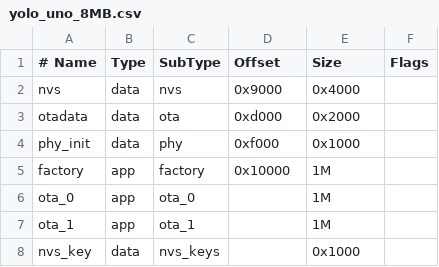
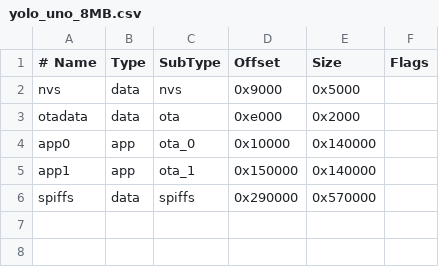
Before and after one commit to HuyHaloed/PowerHub, a CSV file: yolo_uno_8MB.csv, drawn as a sheet; removed rows and columns are numbered as before the commit, all else as after; the diff names each change by its address in the sheet, - before the commit and + after, or states it on an @@ line.

```diff
--- a/yolo_uno_8MB.csv
+++ b/yolo_uno_8MB.csv
-E2 (Size): 0x4000
+E2 (Size): 0x5000
-D3 (Offset): 0xd000
+D3 (Offset): 0xe000
-row 4: phy_init | data | phy | 0xf000 | 0x1000
-row 5: factory | app | factory | 0x10000 | 1M
-row 6: ota_0 | app | ota_0 |  | 1M
-row 7: ota_1 | app | ota_1 |  | 1M
-row 8: nvs_key | data | nvs_keys |  | 0x1000
+row 4: app0 | app | ota_0 | 0x10000 | 0x140000
+row 5: app1 | app | ota_1 | 0x150000 | 0x140000
+row 6: spiffs | data | spiffs | 0x290000 | 0x570000
```
Also changed, not shown: 5 other files.
